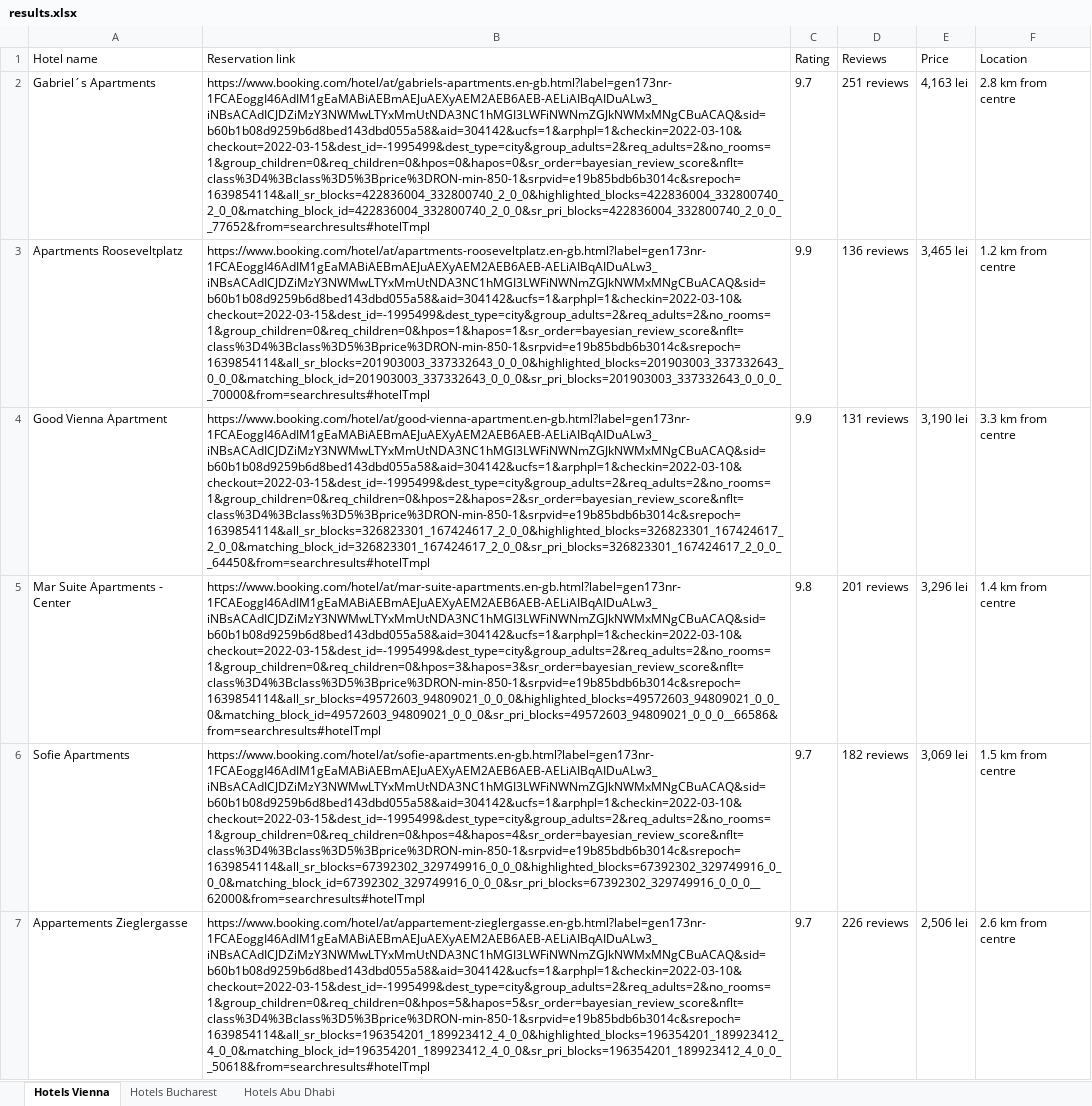
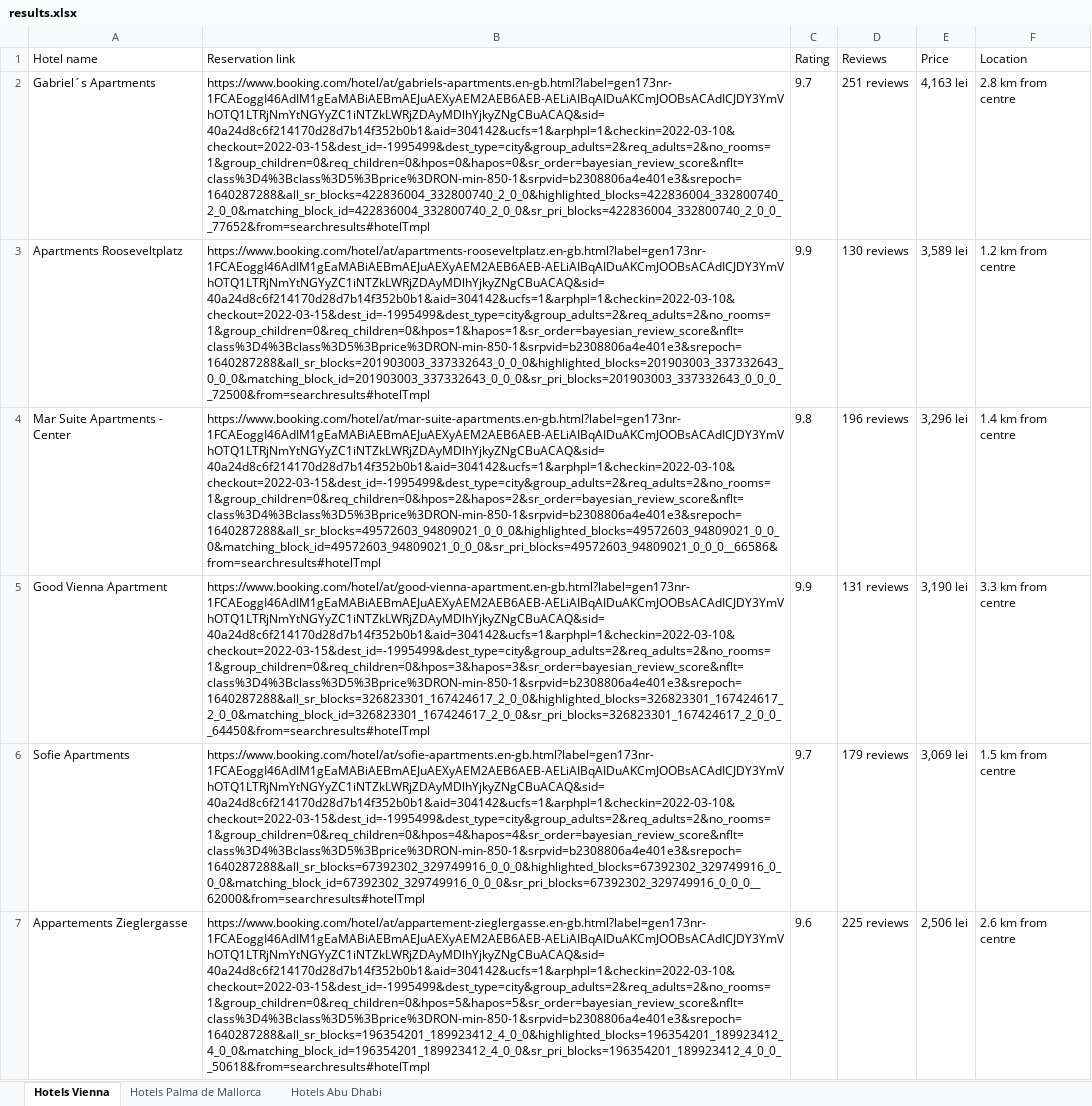
Before and after one commit to Delia-Gherghe/Holiday-Recommendations, an Excel workbook: Holiday Recommendations/results.xlsx, sheet Hotels Vienna, drawn as a sheet; only a part is shown; values as stored, in another font and other column widths than the file's, no borders; removed rows and columns are numbered as before the commit, all else as after; the diff covers the shown part only; the diff names each change by its address in the sheet, - before the commit and + after, or states it on an @@ line.

```diff
--- a/Holiday Recommendations/results.xlsx (sheet Hotels Vienna)
+++ b/Holiday Recommendations/results.xlsx (sheet Hotels Vienna)
-sheet tab: Hotels Bucharest
+sheet tab: Hotels Palma de Mallorca
-B2 (Reservation link): https://www.booking.com/hotel/at/gabriels-apartments.en-gb.html?label=gen173nr-1FCAEoggI46AdIM1gEaMABiAEBmAEJuAEXyAEM2AEB6AEB-AELiAIBqAIDuALw3_iNBsACAdICJDZiMzY3NWMwLTYxMmUtNDA3NC1hMGI3LWFiNWNmZGJkNWMxMNgCBuACAQ&sid=b60b1b08d9259b6d8bed143dbd055a58&aid=304142&ucfs=1&arphpl=1&checkin=2022-03-10&checkout=2022-03-15&dest_id=-1995499&dest_type=city&group_adults=2&req_adults=2&no_rooms=1&group_children=0&req_children=0&hpos=0&hapos=0&sr_order=bayesian_review_score&nflt=class%3D4%3Bclass%3D5%3Bprice%3DRON-min-850-1&srpvid=e19b85bdb6b3014c&srepoch=1639854114&all_sr_blocks=422836004_332800740_2_0_0&highlighted_blocks=422836004_332800740_2_0_0&matching_block_id=422836004_332800740_2_0_0&sr_pri_blocks=422836004_332800740_2_0_0__77652&from=searchresults#hotelTmpl
+B2 (Reservation link): https://www.booking.com/hotel/at/gabriels-apartments.en-gb.html?label=gen173nr-1FCAEoggI46AdIM1gEaMABiAEBmAEJuAEXyAEM2AEB6AEB-AELiAIBqAIDuAKCmJOOBsACAdICJDY3YmVhOTQ1LTRjNmYtNGYyZC1iNTZkLWRjZDAyMDlhYjkyZNgCBuACAQ&sid=40a24d8c6f214170d28d7b14f352b0b1&aid=304142&ucfs=1&arphpl=1&checkin=2022-03-10&checkout=2022-03-15&dest_id=-1995499&dest_type=city&group_adults=2&req_adults=2&no_rooms=1&group_children=0&req_children=0&hpos=0&hapos=0&sr_order=bayesian_review_score&nflt=class%3D4%3Bclass%3D5%3Bprice%3DRON-min-850-1&srpvid=b2308806a4e401e3&srepoch=1640287288&all_sr_blocks=422836004_332800740_2_0_0&highlighted_blocks=422836004_332800740_2_0_0&matching_block_id=422836004_332800740_2_0_0&sr_pri_blocks=422836004_332800740_2_0_0__77652&from=searchresults#hotelTmpl
-B3 (Reservation link): https://www.booking.com/hotel/at/apartments-rooseveltplatz.en-gb.html?label=gen173nr-1FCAEoggI46AdIM1gEaMABiAEBmAEJuAEXyAEM2AEB6AEB-AELiAIBqAIDuALw3_iNBsACAdICJDZiMzY3NWMwLTYxMmUtNDA3NC1hMGI3LWFiNWNmZGJkNWMxMNgCBuACAQ&sid=b60b1b08d9259b6d8bed143dbd055a58&aid=304142&ucfs=1&arphpl=1&checkin=2022-03-10&checkout=2022-03-15&dest_id=-1995499&dest_type=city&group_adults=2&req_adults=2&no_rooms=1&group_children=0&req_children=0&hpos=1&hapos=1&sr_order=bayesian_review_score&nflt=class%3D4%3Bclass%3D5%3Bprice%3DRON-min-850-1&srpvid=e19b85bdb6b3014c&srepoch=1639854114&all_sr_blocks=201903003_337332643_0_0_0&highlighted_blocks=201903003_337332643_0_0_0&matching_block_id=201903003_337332643_0_0_0&sr_pri_blocks=201903003_337332643_0_0_0__70000&from=searchresults#hotelTmpl
+B3 (Reservation link): https://www.booking.com/hotel/at/apartments-rooseveltplatz.en-gb.html?label=gen173nr-1FCAEoggI46AdIM1gEaMABiAEBmAEJuAEXyAEM2AEB6AEB-AELiAIBqAIDuAKCmJOOBsACAdICJDY3YmVhOTQ1LTRjNmYtNGYyZC1iNTZkLWRjZDAyMDlhYjkyZNgCBuACAQ&sid=40a24d8c6f214170d28d7b14f352b0b1&aid=304142&ucfs=1&arphpl=1&checkin=2022-03-10&checkout=2022-03-15&dest_id=-1995499&dest_type=city&group_adults=2&req_adults=2&no_rooms=1&group_children=0&req_children=0&hpos=1&hapos=1&sr_order=bayesian_review_score&nflt=class%3D4%3Bclass%3D5%3Bprice%3DRON-min-850-1&srpvid=b2308806a4e401e3&srepoch=1640287288&all_sr_blocks=201903003_337332643_0_0_0&highlighted_blocks=201903003_337332643_0_0_0&matching_block_id=201903003_337332643_0_0_0&sr_pri_blocks=201903003_337332643_0_0_0__72500&from=searchresults#hotelTmpl
-D3 (Reviews): 136 reviews
+D3 (Reviews): 130 reviews
-E3 (Price): 3,465 lei
+E3 (Price): 3,589 lei
+row 4: Mar Suite Apartments - Center | https://www.booking.com/hotel/at/mar-suite-apartments.en-gb.html?label=gen173nr-1FCAEoggI46AdIM1gEaMABiAEBmAEJuAEXyAEM2AEB6AEB-AELiAIBqAIDuAKCmJOOBsACAdICJDY3YmVhOTQ1LTRjNmYtNGYyZC1iNTZkLWRjZDAyMDlhYjkyZNgCBuACAQ&sid=40a24d8c6f214170d28d7b14f352b0b1&aid=304142&ucfs=1&arphpl=1&checkin=2022-03-10&checkout=2022-03-15&dest_id=-1995499&dest_type=city&group_adults=2&req_adults=2&no_rooms=1&group_children=0&req_children=0&hpos=2&hapos=2&sr_order=bayesian_review_score&nflt=class%3D4%3Bclass%3D5%3Bprice%3DRON-min-850-1&srpvid=b2308806a4e401e3&srepoch=1640287288&all_sr_blocks=49572603_94809021_0_0_0&highlighted_blocks=49572603_94809021_0_0_0&matching_block_id=49572603_94809021_0_0_0&sr_pri_blocks=49572603_94809021_0_0_0__66586&from=searchresults#hotelTmpl | 9.8 | 196 reviews | 3,296 lei | 1.4 km from centre
-B5 (Reservation link): https://www.booking.com/hotel/at/good-vienna-apartment.en-gb.html?label=gen173nr-1FCAEoggI46AdIM1gEaMABiAEBmAEJuAEXyAEM2AEB6AEB-AELiAIBqAIDuALw3_iNBsACAdICJDZiMzY3NWMwLTYxMmUtNDA3NC1hMGI3LWFiNWNmZGJkNWMxMNgCBuACAQ&sid=b60b1b08d9259b6d8bed143dbd055a58&aid=304142&ucfs=1&arphpl=1&checkin=2022-03-10&checkout=2022-03-15&dest_id=-1995499&dest_type=city&group_adults=2&req_adults=2&no_rooms=1&group_children=0&req_children=0&hpos=2&hapos=2&sr_order=bayesian_review_score&nflt=class%3D4%3Bclass%3D5%3Bprice%3DRON-min-850-1&srpvid=e19b85bdb6b3014c&srepoch=1639854114&all_sr_blocks=326823301_167424617_2_0_0&highlighted_blocks=326823301_167424617_2_0_0&matching_block_id=326823301_167424617_2_0_0&sr_pri_blocks=326823301_167424617_2_0_0__64450&from=searchresults#hotelTmpl
+B5 (Reservation link): https://www.booking.com/hotel/at/good-vienna-apartment.en-gb.html?label=gen173nr-1FCAEoggI46AdIM1gEaMABiAEBmAEJuAEXyAEM2AEB6AEB-AELiAIBqAIDuAKCmJOOBsACAdICJDY3YmVhOTQ1LTRjNmYtNGYyZC1iNTZkLWRjZDAyMDlhYjkyZNgCBuACAQ&sid=40a24d8c6f214170d28d7b14f352b0b1&aid=304142&ucfs=1&arphpl=1&checkin=2022-03-10&checkout=2022-03-15&dest_id=-1995499&dest_type=city&group_adults=2&req_adults=2&no_rooms=1&group_children=0&req_children=0&hpos=3&hapos=3&sr_order=bayesian_review_score&nflt=class%3D4%3Bclass%3D5%3Bprice%3DRON-min-850-1&srpvid=b2308806a4e401e3&srepoch=1640287288&all_sr_blocks=326823301_167424617_2_0_0&highlighted_blocks=326823301_167424617_2_0_0&matching_block_id=326823301_167424617_2_0_0&sr_pri_blocks=326823301_167424617_2_0_0__64450&from=searchresults#hotelTmpl
-row 5: Mar Suite Apartments - Center | https://www.booking.com/hotel/at/mar-suite-apartments.en-gb.html?label=gen173nr-1FCAEoggI46AdIM1gEaMABiAEBmAEJuAEXyAEM2AEB6AEB-AELiAIBqAIDuALw3_iNBsACAdICJDZiMzY3NWMwLTYxMmUtNDA3NC1hMGI3LWFiNWNmZGJkNWMxMNgCBuACAQ&sid=b60b1b08d9259b6d8bed143dbd055a58&aid=304142&ucfs=1&arphpl=1&checkin=2022-03-10&checkout=2022-03-15&dest_id=-1995499&dest_type=city&group_adults=2&req_adults=2&no_rooms=1&group_children=0&req_children=0&hpos=3&hapos=3&sr_order=bayesian_review_score&nflt=class%3D4%3Bclass%3D5%3Bprice%3DRON-min-850-1&srpvid=e19b85bdb6b3014c&srepoch=1639854114&all_sr_blocks=49572603_94809021_0_0_0&highlighted_blocks=49572603_94809021_0_0_0&matching_block_id=49572603_94809021_0_0_0&sr_pri_blocks=49572603_94809021_0_0_0__66586&from=searchresults#hotelTmpl | 9.8 | 201 reviews | 3,296 lei | 1.4 km from centre
-B6 (Reservation link): https://www.booking.com/hotel/at/sofie-apartments.en-gb.html?label=gen173nr-1FCAEoggI46AdIM1gEaMABiAEBmAEJuAEXyAEM2AEB6AEB-AELiAIBqAIDuALw3_iNBsACAdICJDZiMzY3NWMwLTYxMmUtNDA3NC1hMGI3LWFiNWNmZGJkNWMxMNgCBuACAQ&sid=b60b1b08d9259b6d8bed143dbd055a58&aid=304142&ucfs=1&arphpl=1&checkin=2022-03-10&checkout=2022-03-15&dest_id=-1995499&dest_type=city&group_adults=2&req_adults=2&no_rooms=1&group_children=0&req_children=0&hpos=4&hapos=4&sr_order=bayesian_review_score&nflt=class%3D4%3Bclass%3D5%3Bprice%3DRON-min-850-1&srpvid=e19b85bdb6b3014c&srepoch=1639854114&all_sr_blocks=67392302_329749916_0_0_0&highlighted_blocks=67392302_329749916_0_0_0&matching_block_id=67392302_329749916_0_0_0&sr_pri_blocks=67392302_329749916_0_0_0__62000&from=searchresults#hotelTmpl
+B6 (Reservation link): https://www.booking.com/hotel/at/sofie-apartments.en-gb.html?label=gen173nr-1FCAEoggI46AdIM1gEaMABiAEBmAEJuAEXyAEM2AEB6AEB-AELiAIBqAIDuAKCmJOOBsACAdICJDY3YmVhOTQ1LTRjNmYtNGYyZC1iNTZkLWRjZDAyMDlhYjkyZNgCBuACAQ&sid=40a24d8c6f214170d28d7b14f352b0b1&aid=304142&ucfs=1&arphpl=1&checkin=2022-03-10&checkout=2022-03-15&dest_id=-1995499&dest_type=city&group_adults=2&req_adults=2&no_rooms=1&group_children=0&req_children=0&hpos=4&hapos=4&sr_order=bayesian_review_score&nflt=class%3D4%3Bclass%3D5%3Bprice%3DRON-min-850-1&srpvid=b2308806a4e401e3&srepoch=1640287288&all_sr_blocks=67392302_329749916_0_0_0&highlighted_blocks=67392302_329749916_0_0_0&matching_block_id=67392302_329749916_0_0_0&sr_pri_blocks=67392302_329749916_0_0_0__62000&from=searchresults#hotelTmpl
-D6 (Reviews): 182 reviews
+D6 (Reviews): 179 reviews
-B7 (Reservation link): https://www.booking.com/hotel/at/appartement-zieglergasse.en-gb.html?label=gen173nr-1FCAEoggI46AdIM1gEaMABiAEBmAEJuAEXyAEM2AEB6AEB-AELiAIBqAIDuALw3_iNBsACAdICJDZiMzY3NWMwLTYxMmUtNDA3NC1hMGI3LWFiNWNmZGJkNWMxMNgCBuACAQ&sid=b60b1b08d9259b6d8bed143dbd055a58&aid=304142&ucfs=1&arphpl=1&checkin=2022-03-10&checkout=2022-03-15&dest_id=-1995499&dest_type=city&group_adults=2&req_adults=2&no_rooms=1&group_children=0&req_children=0&hpos=5&hapos=5&sr_order=bayesian_review_score&nflt=class%3D4%3Bclass%3D5%3Bprice%3DRON-min-850-1&srpvid=e19b85bdb6b3014c&srepoch=1639854114&all_sr_blocks=196354201_189923412_4_0_0&highlighted_blocks=196354201_189923412_4_0_0&matching_block_id=196354201_189923412_4_0_0&sr_pri_blocks=196354201_189923412_4_0_0__50618&from=searchresults#hotelTmpl
+B7 (Reservation link): https://www.booking.com/hotel/at/appartement-zieglergasse.en-gb.html?label=gen173nr-1FCAEoggI46AdIM1gEaMABiAEBmAEJuAEXyAEM2AEB6AEB-AELiAIBqAIDuAKCmJOOBsACAdICJDY3YmVhOTQ1LTRjNmYtNGYyZC1iNTZkLWRjZDAyMDlhYjkyZNgCBuACAQ&sid=40a24d8c6f214170d28d7b14f352b0b1&aid=304142&ucfs=1&arphpl=1&checkin=2022-03-10&checkout=2022-03-15&dest_id=-1995499&dest_type=city&group_adults=2&req_adults=2&no_rooms=1&group_children=0&req_children=0&hpos=5&hapos=5&sr_order=bayesian_review_score&nflt=class%3D4%3Bclass%3D5%3Bprice%3DRON-min-850-1&srpvid=b2308806a4e401e3&srepoch=1640287288&all_sr_blocks=196354201_189923412_4_0_0&highlighted_blocks=196354201_189923412_4_0_0&matching_block_id=196354201_189923412_4_0_0&sr_pri_blocks=196354201_189923412_4_0_0__50618&from=searchresults#hotelTmpl
-C7 (Rating): 9.7
+C7 (Rating): 9.6
-D7 (Reviews): 226 reviews
+D7 (Reviews): 225 reviews
```
Also changed, not shown: 3 added rows, 3 removed rows and 2 edited cells elsewhere in this sheet, sheet Hotels Palma de Mallorca, sheet Hotels Abu Dhabi, Holiday Recommendations/cities.xlsx, 3 other files.
